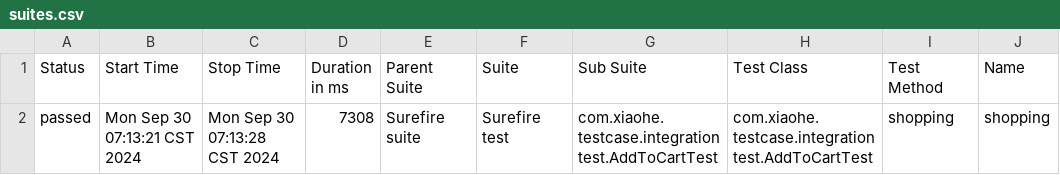
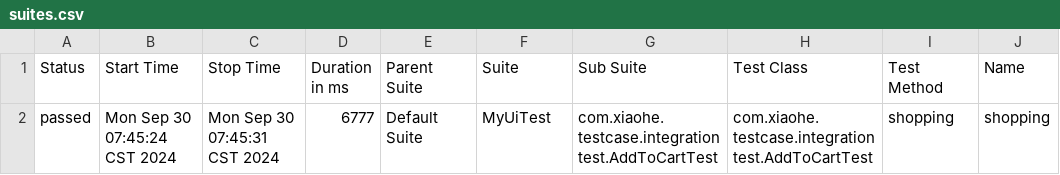
Before and after one commit to xiaoxuesheng999/UiAuto, a CSV file: reports/data/suites.csv, drawn as a sheet; only a part is shown; the diff names each change by its address in the sheet, - before the commit and + after, or states it on an @@ line.

```diff
--- a/reports/data/suites.csv
+++ b/reports/data/suites.csv
-B2 (Start Time): Mon Sep 30 07:13:21 CST 2024
+B2 (Start Time): Mon Sep 30 07:45:24 CST 2024
-C2 (Stop Time): Mon Sep 30 07:13:28 CST 2024
+C2 (Stop Time): Mon Sep 30 07:45:31 CST 2024
-D2 (Duration in ms): 7308
+D2 (Duration in ms): 6777
-E2 (Parent Suite): Surefire suite
+E2 (Parent Suite): Default Suite
-F2 (Suite): Surefire test
+F2 (Suite): MyUiTest
```
Also changed, not shown: 58 other files.
